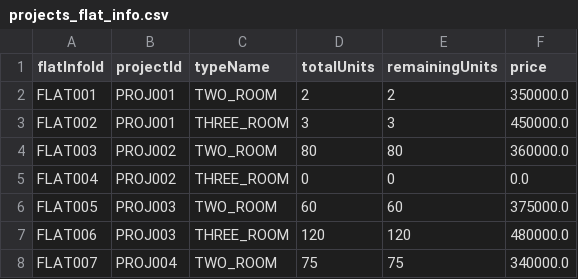
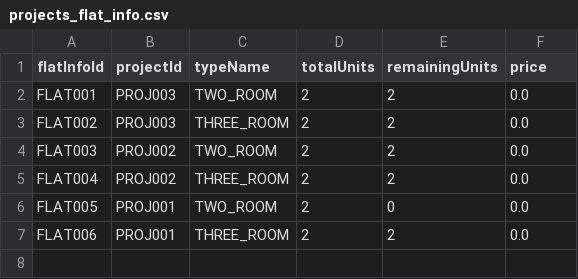
Before and after one commit to VISHVAAJ001/SC2002-project, a CSV file: resources/projects_flat_info.csv, drawn as a sheet.

```diff
--- a/resources/projects_flat_info.csv
+++ b/resources/projects_flat_info.csv
@@ -1,8 +1,7 @@
 flatInfoId,projectId,typeName,totalUnits,remainingUnits,price
-FLAT001,PROJ001,TWO_ROOM,2,2,350000.0
-FLAT002,PROJ001,THREE_ROOM,3,3,450000.0
-FLAT003,PROJ002,TWO_ROOM,80,80,360000.0
-FLAT004,PROJ002,THREE_ROOM,0,0,0.0
-FLAT005,PROJ003,TWO_ROOM,60,60,375000.0
-FLAT006,PROJ003,THREE_ROOM,120,120,480000.0
-FLAT007,PROJ004,TWO_ROOM,75,75,340000.0
+FLAT001,PROJ003,TWO_ROOM,2,2,0.0
+FLAT002,PROJ003,THREE_ROOM,2,2,0.0
+FLAT003,PROJ002,TWO_ROOM,2,2,0.0
+FLAT004,PROJ002,THREE_ROOM,2,2,0.0
+FLAT005,PROJ001,TWO_ROOM,2,0,0.0
+FLAT006,PROJ001,THREE_ROOM,2,2,0.0
```
Also changed, not shown: resources/applications.csv, resources/enquiries.csv, 8 other files.
